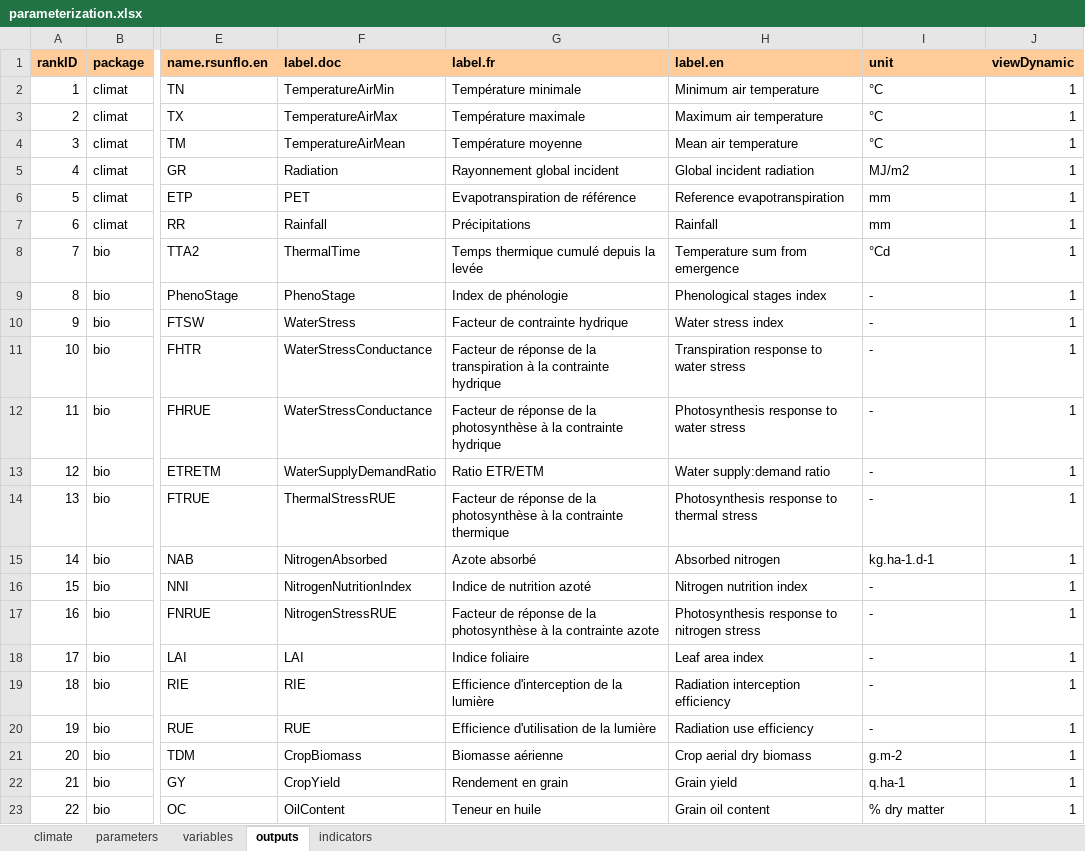
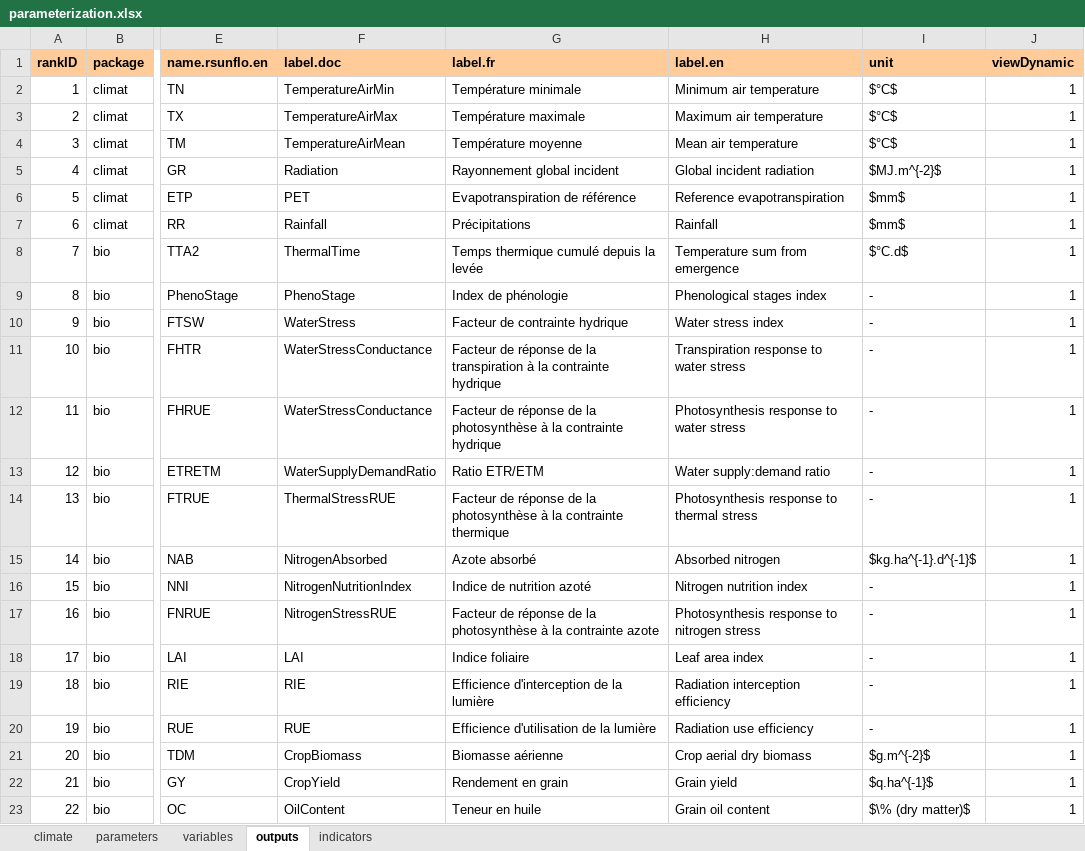
Before and after one commit to picasa/rsunflo, an Excel workbook: inst/doc/files/parameterization.xlsx, sheet outputs, drawn as a sheet; only a part is shown, gaps mark what is left out; values as stored, in another font and other column widths than the file's, no borders; the diff names each change by its address in the sheet, - before the commit and + after, or states it on an @@ line.

Commit message:
added table for indicators computed from output variables

```diff
--- a/inst/doc/files/parameterization.xlsx (sheet outputs)
+++ b/inst/doc/files/parameterization.xlsx (sheet outputs)
-I2:I4 (unit): °C
+I2:I4 (unit): $°C$
-I5 (unit): MJ/m2
+I5 (unit): $MJ.m^{-2}$
-I6:I7 (unit): mm
+I6:I7 (unit): $mm$
-I8 (unit): °Cd
+I8 (unit): $°C.d$
-I15 (unit): kg.ha-1.d-1
+I15 (unit): $kg.ha^{-1}.d^{-1}$
-I21 (unit): g.m-2
+I21 (unit): $g.m^{-2}$
-I22 (unit): q.ha-1
+I22 (unit): $q.ha^{-1}$
-I23 (unit): % dry matter
+I23 (unit): $\% (dry matter)$
```
Also changed, not shown: sheet indicators, sheet parameters, 5 other files.
